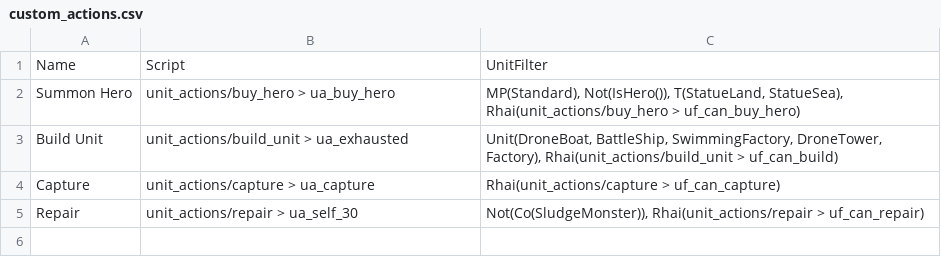
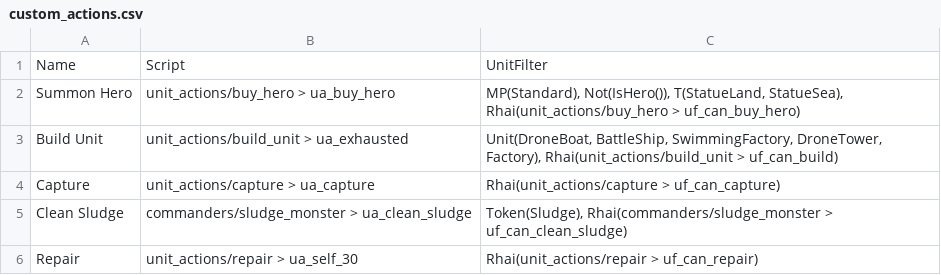
Before and after one commit to stratecide/tbs-core, a CSV file: configs/default_test/custom_actions.csv, drawn as a sheet.

```diff
--- a/configs/default_test/custom_actions.csv
+++ b/configs/default_test/custom_actions.csv
@@ -4,2 +4,3 @@ Build Unit;unit_actions/build_unit > ua_exhausted;Unit(DroneBoat, BattleShip, Sw
 Capture;unit_actions/capture > ua_capture;Rhai(unit_actions/capture > uf_can_capture)
-Repair;unit_actions/repair > ua_self_30;Not(Co(SludgeMonster)), Rhai(unit_actions/repair > uf_can_repair)
+Clean Sludge;commanders/sludge_monster > ua_clean_sludge;Token(Sludge), Rhai(commanders/sludge_monster > uf_can_clean_sludge)
+Repair;unit_actions/repair > ua_self_30;Rhai(unit_actions/repair > uf_can_repair)
```
Also changed, not shown: configs/default_test/attack_powered.csv, configs/default_test/commander_powers.csv, 13 other files.
